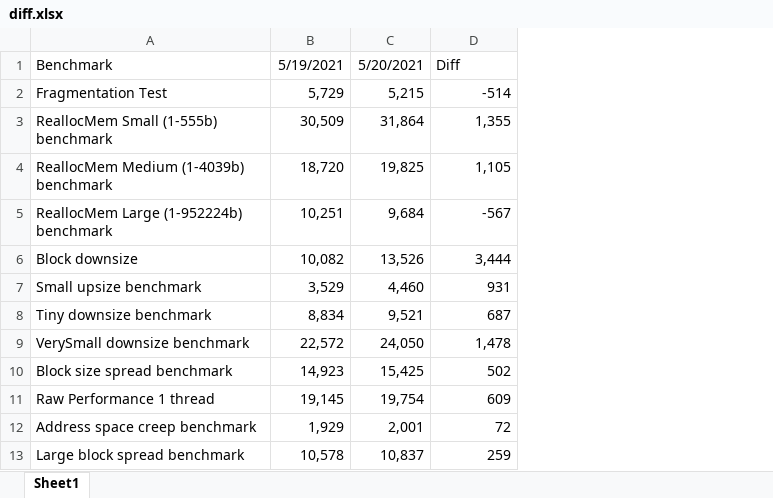
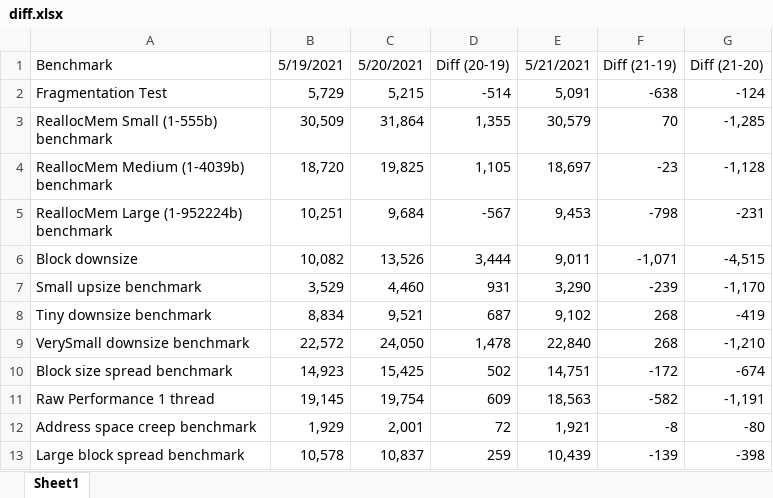
Before and after one commit to maximmasiutin/FastCodeBenchmark, an Excel workbook: MemoryManagerBV201/Benchmarks/32-bit/diff.xlsx, sheet Sheet1, drawn as a sheet; only a part is shown; values as stored, in another font and other column widths than the file's, no borders; the diff names each change by its address in the sheet, - before the commit and + after, or states it on an @@ line.

```diff
--- a/MemoryManagerBV201/Benchmarks/32-bit/diff.xlsx (sheet Sheet1)
+++ b/MemoryManagerBV201/Benchmarks/32-bit/diff.xlsx (sheet Sheet1)
+column E, rows 1-13: 5/21/2021 | 5,091 | 30,579 | 18,697 | 9,453 | 9,011 | 3,290 | 9,102 | 22,840 | 14,751 | 18,563 | 1,921 | 10,439
+column F, rows 1-13: Diff (21-19) | -638 | 70 | -23 | -798 | -1,071 | -239 | 268 | 268 | -172 | -582 | -8 | -139
+column G, rows 1-13: Diff (21-20) | -124 | -1,285 | -1,128 | -231 | -4,515 | -1,170 | -419 | -1,210 | -674 | -1,191 | -80 | -398
-D1: Diff
+D1: Diff (20-19)
```
Also changed, not shown: MemoryManagerBV201/Benchmarks/64-bit/2021-05-19-FastMM4-AVX-i7-1065G7.xlsx, MemoryManagerBV201/Benchmarks/64-bit/2021-05-20.xlsx, 17 other files.
